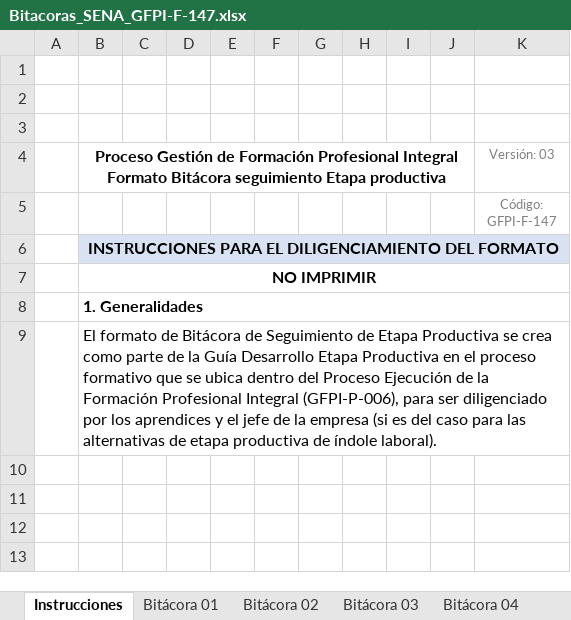
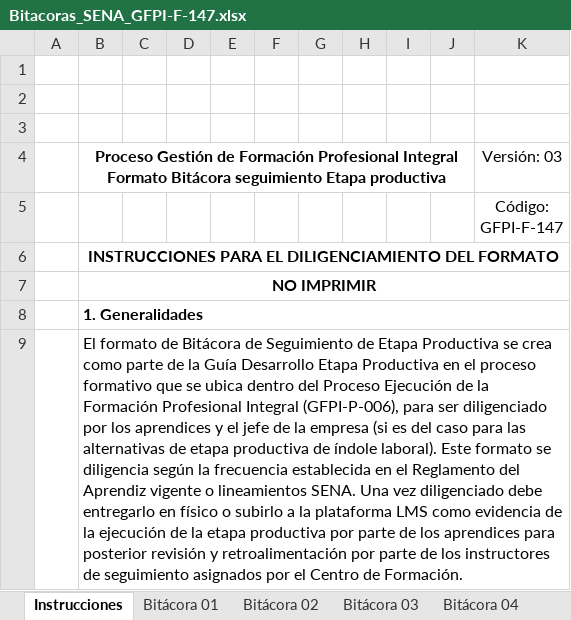
Before and after one commit to ander9606/aprendizaje-inventario-carpas, an Excel workbook: docs/bitacoras/Bitacoras_SENA_GFPI-F-147.xlsx, sheet Instrucciones, drawn as a sheet; values as stored, in another font and other column widths than the file's, no borders; the diff names each change by its address in the sheet, - before the commit and + after, or states it on an @@ line.

```diff
--- a/docs/bitacoras/Bitacoras_SENA_GFPI-F-147.xlsx (sheet Instrucciones)
+++ b/docs/bitacoras/Bitacoras_SENA_GFPI-F-147.xlsx (sheet Instrucciones)
-K4:K5 text colour: #808080
+K4:K5 text colour: black, text size: larger
-B6 fill: #D9E2F3
+B6 fill: none
-B9: …índole laboral).
+B9: …índole laboral). Este formato se diligencia según la frecuencia establecida en el Reglamento del Aprendiz vigente o lineamientos SENA. Una vez diligenciado debe entregarlo en físico o subirlo a la plataforma LMS como evidencia de la ejecución de la etapa productiva por parte de los aprendices para posterior revisión y retroalimentación por parte de los instructores de seguimiento asignados por el Centro de Formación.
```
Also changed, not shown: sheet Bitácora 01, sheet Bitácora 04, sheet Bitácora 02, sheet Bitácora 05, sheet Bitácora 03, sheet Bitácora 06, 4 more sheets, 1 other file.
